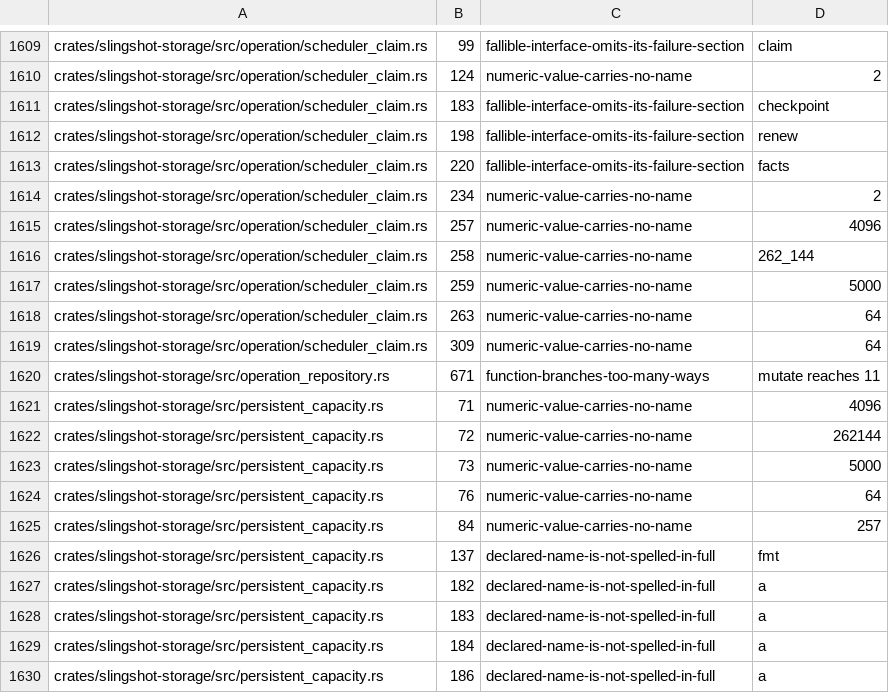
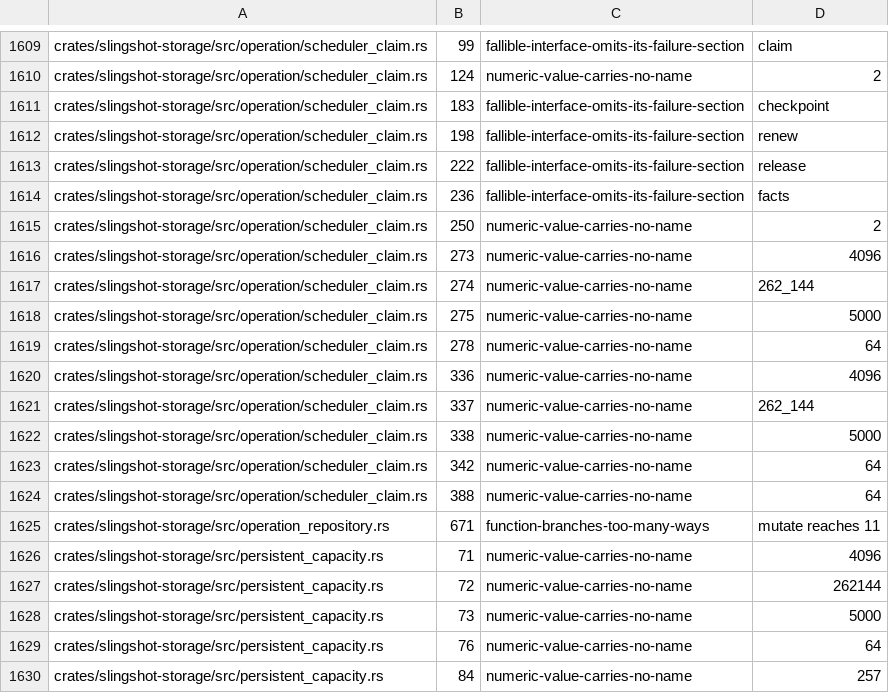
Before and after one commit to koraytaylan/slingshot, a TSV file: policy/source-policy-baseline.tsv, drawn as a sheet; only a part is shown, gaps mark what is left out; the shorter side is filled out with more unchanged rows.

Commit message:
fix: keep the baseline accurate for scheduler_claim.rs's release()
Inserting release() and running the pinned rustfmt shifted the line
numbers of scheduler_claim.rs's existing baseline-tracked violations,
same as earlier commits today. Also applies pinned rustfmt formatting
to release()'s statement() call and its own test's struct literal.

```diff
--- a/policy/source-policy-baseline.tsv
+++ b/policy/source-policy-baseline.tsv
@@ -1612,9 +1612,14 @@ crates/slingshot-storage/src/operation/scheduler_claim.rs	183	fallible-interface
 crates/slingshot-storage/src/operation/scheduler_claim.rs	198	fallible-interface-omits-its-failure-section	renew
-crates/slingshot-storage/src/operation/scheduler_claim.rs	220	fallible-interface-omits-its-failure-section	facts
-crates/slingshot-storage/src/operation/scheduler_claim.rs	234	numeric-value-carries-no-name	2
-crates/slingshot-storage/src/operation/scheduler_claim.rs	257	numeric-value-carries-no-name	4096
-crates/slingshot-storage/src/operation/scheduler_claim.rs	258	numeric-value-carries-no-name	262_144
-crates/slingshot-storage/src/operation/scheduler_claim.rs	259	numeric-value-carries-no-name	5000
-crates/slingshot-storage/src/operation/scheduler_claim.rs	263	numeric-value-carries-no-name	64
-crates/slingshot-storage/src/operation/scheduler_claim.rs	309	numeric-value-carries-no-name	64
+crates/slingshot-storage/src/operation/scheduler_claim.rs	222	fallible-interface-omits-its-failure-section	release
+crates/slingshot-storage/src/operation/scheduler_claim.rs	236	fallible-interface-omits-its-failure-section	facts
+crates/slingshot-storage/src/operation/scheduler_claim.rs	250	numeric-value-carries-no-name	2
+crates/slingshot-storage/src/operation/scheduler_claim.rs	273	numeric-value-carries-no-name	4096
+crates/slingshot-storage/src/operation/scheduler_claim.rs	274	numeric-value-carries-no-name	262_144
+crates/slingshot-storage/src/operation/scheduler_claim.rs	275	numeric-value-carries-no-name	5000
+crates/slingshot-storage/src/operation/scheduler_claim.rs	278	numeric-value-carries-no-name	64
+crates/slingshot-storage/src/operation/scheduler_claim.rs	336	numeric-value-carries-no-name	4096
+crates/slingshot-storage/src/operation/scheduler_claim.rs	337	numeric-value-carries-no-name	262_144
+crates/slingshot-storage/src/operation/scheduler_claim.rs	338	numeric-value-carries-no-name	5000
+crates/slingshot-storage/src/operation/scheduler_claim.rs	342	numeric-value-carries-no-name	64
+crates/slingshot-storage/src/operation/scheduler_claim.rs	388	numeric-value-carries-no-name	64
 crates/slingshot-storage/src/operation_repository.rs	671	function-branches-too-many-ways	mutate reaches 11
```
Also changed, not shown: 1 other file.
